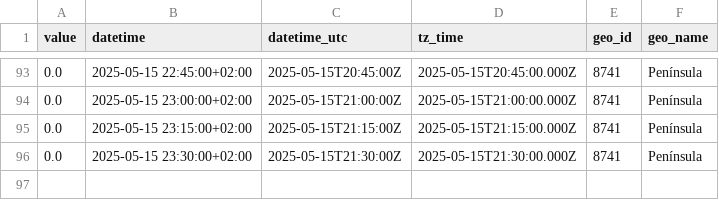
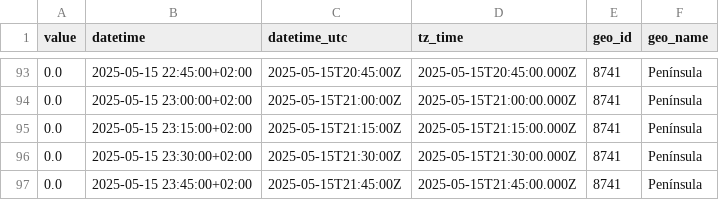
Before and after one commit to Amir-Torbati/15min_wind_generation_Spain, a CSV file: data/2025-05-15.csv, drawn as a sheet; only a part is shown, gaps mark what is left out.

```diff
--- a/data/2025-05-15.csv
+++ b/data/2025-05-15.csv
@@ -96 +96,2 @@ value,datetime,datetime_utc,tz_time,geo_id,geo_name
 0.0,2025-05-15 23:30:00+02:00,2025-05-15T21:30:00Z,2025-05-15T21:30:00.000Z,8741,Península
+0.0,2025-05-15 23:45:00+02:00,2025-05-15T21:45:00Z,2025-05-15T21:45:00.000Z,8741,Península
```
Also changed, not shown: 3 other files.
